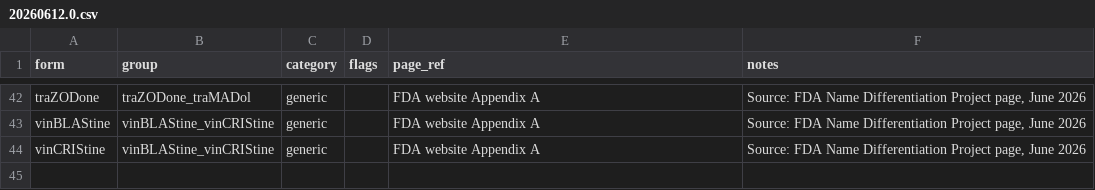
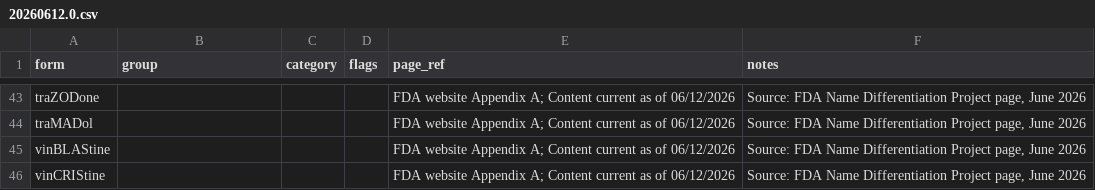
Before and after one commit to MattCordell/ToTallman, a CSV file: tallman-lists/sources/FDA/20260612.0.csv, drawn as a sheet; only a part is shown, gaps mark what is left out; addresses are those after the commit; the diff covers the shown part only; the diff names each change by its address in the sheet, - before the commit and + after, or states it on an @@ line.

```diff
--- a/tallman-lists/sources/FDA/20260612.0.csv
+++ b/tallman-lists/sources/FDA/20260612.0.csv
-B43 (group): traZODone_traMADol
+B43 (group): (empty)
-C43 (category): generic
+C43 (category): (empty)
-E43 (page_ref): FDA website Appendix A
+E43 (page_ref): FDA website Appendix A; Content current as of 06/12/2026
+row 44: traMADol |  |  |  | FDA website Appendix A; Content current as of 06/12/2026 | Source: FDA Name Differentiation Project page, June 2026
-B45:B46 (group): vinBLAStine_vinCRIStine
+B45:B46 (group): (empty)
-C45:C46 (category): generic
+C45:C46 (category): (empty)
-E45:E46 (page_ref): FDA website Appendix A
+E45:E46 (page_ref): FDA website Appendix A; Content current as of 06/12/2026
```
Also changed, not shown: 8 added rows, 7 removed rows and 103 edited cells elsewhere in this file, 2 other files.
